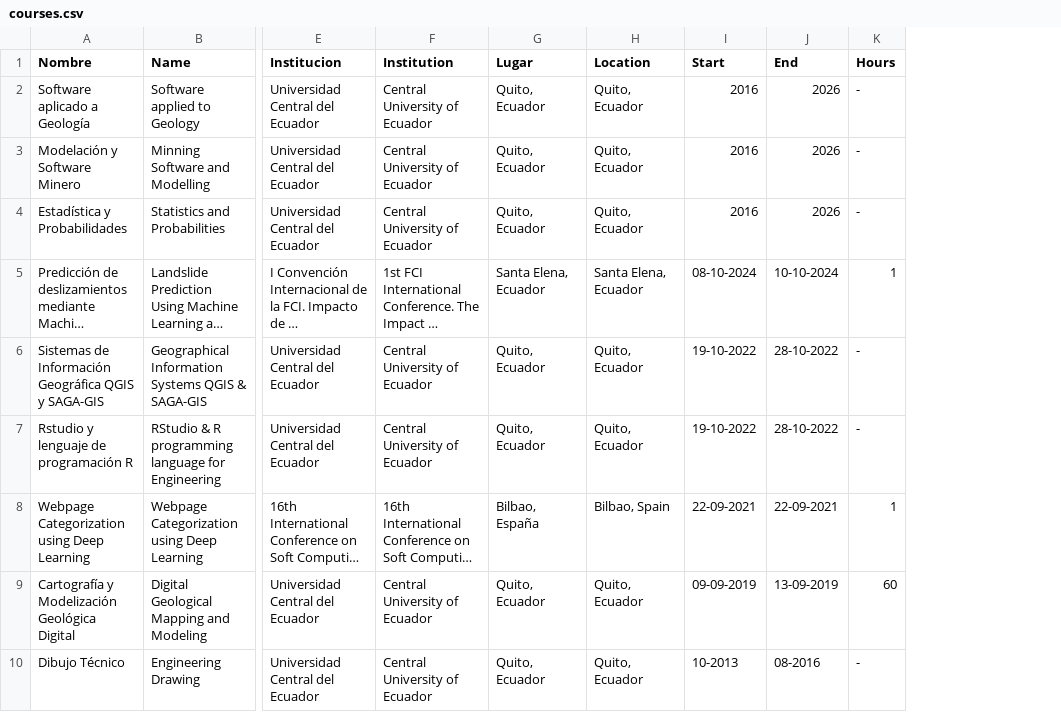
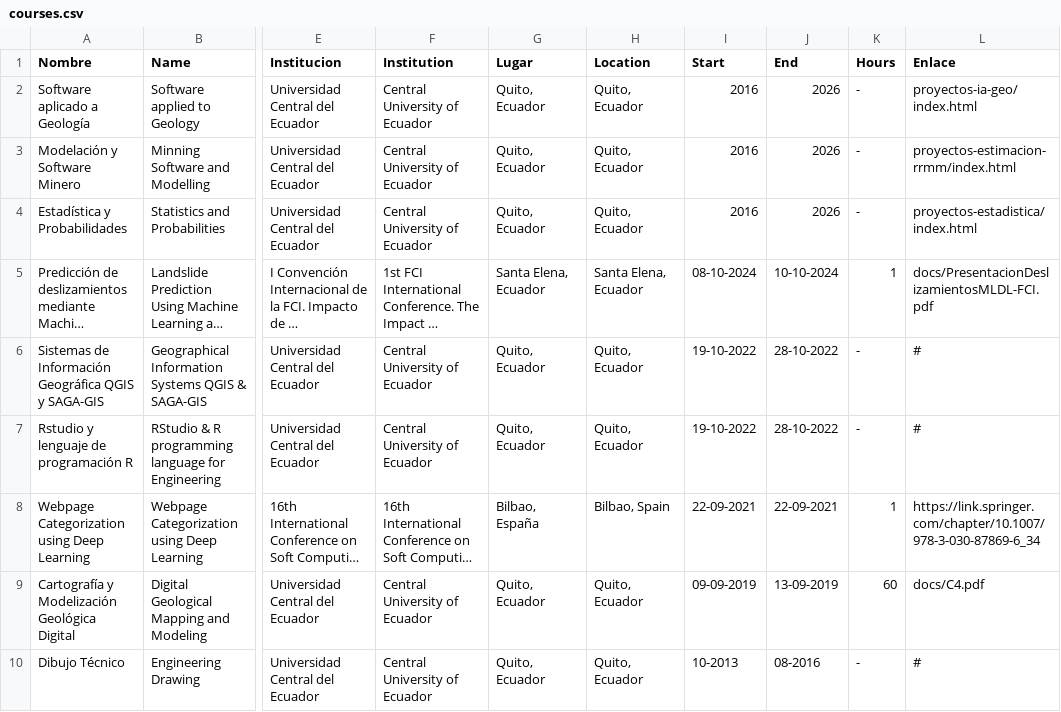
Before and after one commit to cimejia/cimejia.github.io, a CSV file: data/courses.csv, drawn as a sheet; only a part is shown, gaps mark what is left out; long unchanged cells end in …; the diff names each change by its address in the sheet, - before the commit and + after, or states it on an @@ line.

Commit message:
Add files via upload

```diff
--- a/data/courses.csv
+++ b/data/courses.csv
+column L (Enlace), rows 2-10: proyectos-ia-geo/index.html | proyectos-estimacion-rrmm/index.html | proyectos-estadistica/index.html | docs/PresentacionDeslizamientosMLDL-FCI.pdf | # | # | https://link.springer.com/chapter/10.1007/978-3-030-87869-6_34 | docs/C4.pdf | #
```
